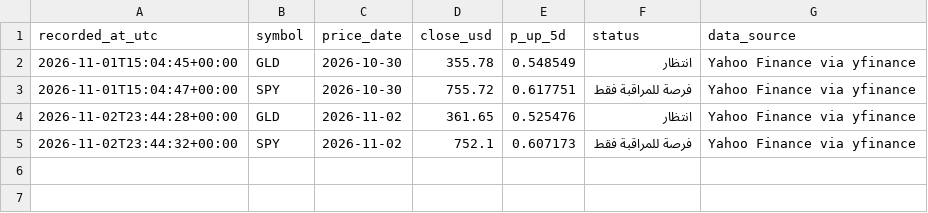
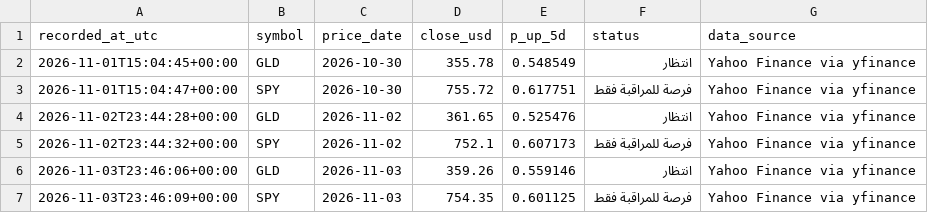
Before and after one commit to hmaaytah-lgtm/market-intelligence-lab, a CSV file: signals.csv, drawn as a sheet; the diff names each change by its address in the sheet, - before the commit and + after, or states it on an @@ line.

```diff
--- a/signals.csv
+++ b/signals.csv
+row 6: 2026-11-03T23:46:06+00:00 | GLD | 2026-11-03 | 359.26 | 0.559146 | انتظار | Yahoo Finance via yfinance
+row 7: 2026-11-03T23:46:09+00:00 | SPY | 2026-11-03 | 754.35 | 0.601125 | فرصة للمراقبة فقط | Yahoo Finance via yfinance
```
